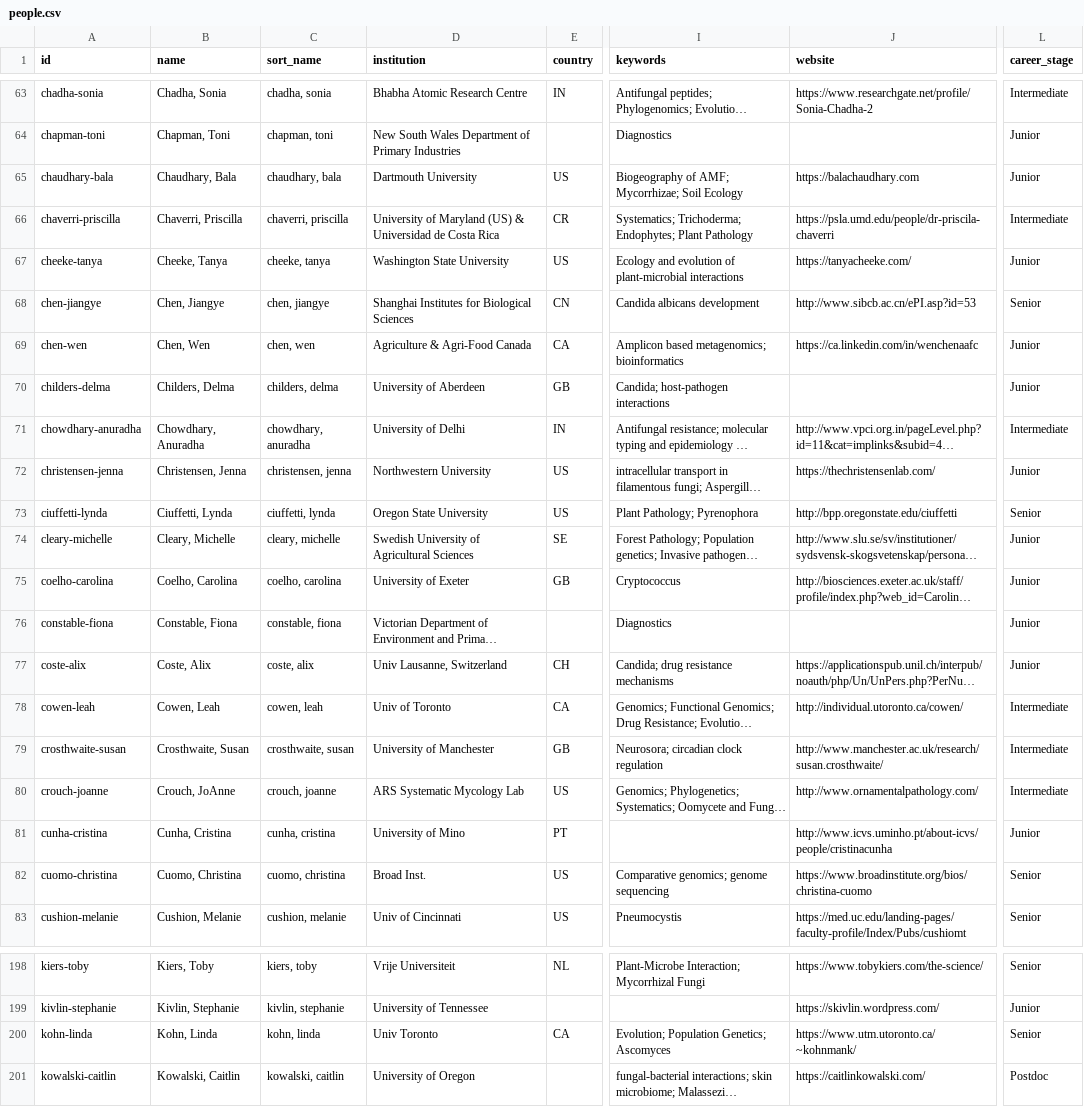
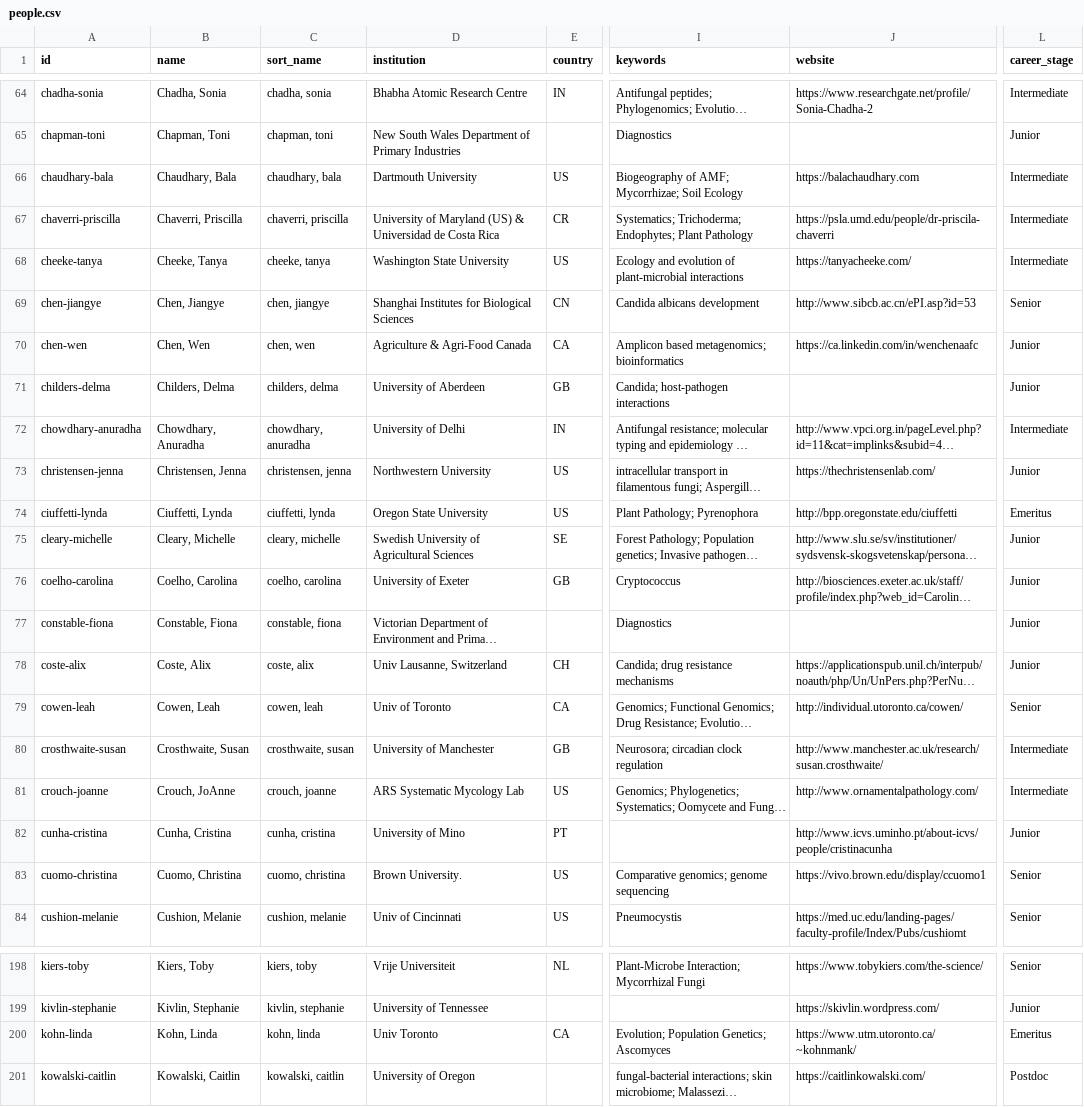
Before and after one commit to hyphaltip/fungalgenomes.org, a CSV file: wrifo/data/people.csv, drawn as a sheet; only a part is shown, gaps mark what is left out; long unchanged cells end in …; addresses are those after the commit; the diff covers the shown part only; the diff names each change by its address in the sheet, - before the commit and + after, or states it on an @@ line.

```diff
--- a/wrifo/data/people.csv
+++ b/wrifo/data/people.csv
-L66 (career_stage): Junior
+L66 (career_stage): Intermediate
-L68 (career_stage): Junior
+L68 (career_stage): Intermediate
-L74 (career_stage): Senior
+L74 (career_stage): Emeritus
-L79 (career_stage): Intermediate
+L79 (career_stage): Senior
-D83 (institution): Broad Inst.
+D83 (institution): Brown University.
-J83 (website): https://www.broadinstitute.org/bios/christina-cuomo
+J83 (website): https://vivo.brown.edu/display/ccuomo1
-L200 (career_stage): Senior
+L200 (career_stage): Emeritus
```
Also changed, not shown: 1 added row, 1 removed row and 29 edited cells elsewhere in this file.
